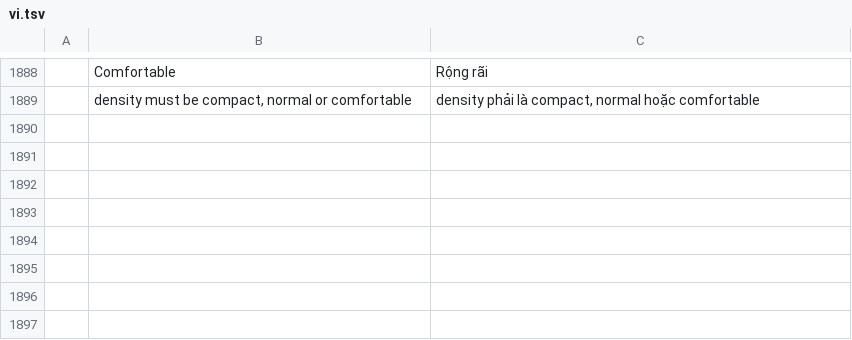
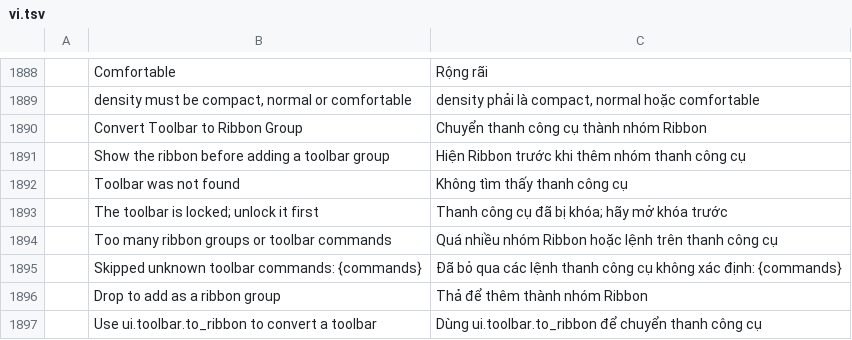
Before and after one commit to tuananhfr/cadcraft, a TSV file: crates/ui-egui/src/i18n/vi.tsv, drawn as a sheet; only a part is shown, gaps mark what is left out; the diff names each change by its address in the sheet, - before the commit and + after, or states it on an @@ line.

```diff
--- a/crates/ui-egui/src/i18n/vi.tsv
+++ b/crates/ui-egui/src/i18n/vi.tsv
+row 1890:  | Convert Toolbar to Ribbon Group | Chuyển thanh công cụ thành nhóm Ribbon
+row 1891:  | Show the ribbon before adding a toolbar group | Hiện Ribbon trước khi thêm nhóm thanh công cụ
+row 1892:  | Toolbar was not found | Không tìm thấy thanh công cụ
+row 1893:  | The toolbar is locked; unlock it first | Thanh công cụ đã bị khóa; hãy mở khóa trước
+row 1894:  | Too many ribbon groups or toolbar commands | Quá nhiều nhóm Ribbon hoặc lệnh trên thanh công cụ
+row 1895:  | Skipped unknown toolbar commands: {commands} | Đã bỏ qua các lệnh thanh công cụ không xác định: {commands}
+row 1896:  | Drop to add as a ribbon group | Thả để thêm thành nhóm Ribbon
+row 1897:  | Use ui.toolbar.to_ribbon to convert a toolbar | Dùng ui.toolbar.to_ribbon để chuyển thanh công cụ
```
Also changed, not shown: crates/ui-egui/src/i18n/uk.tsv, 6 other files.
